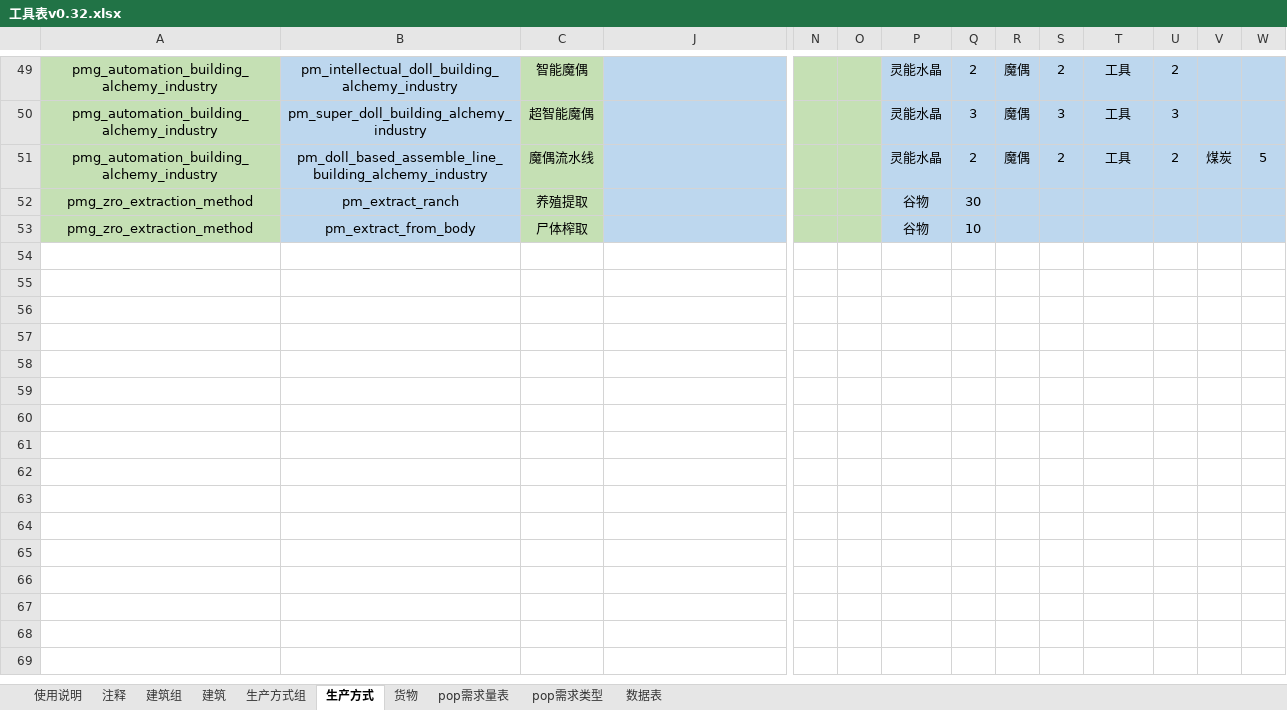
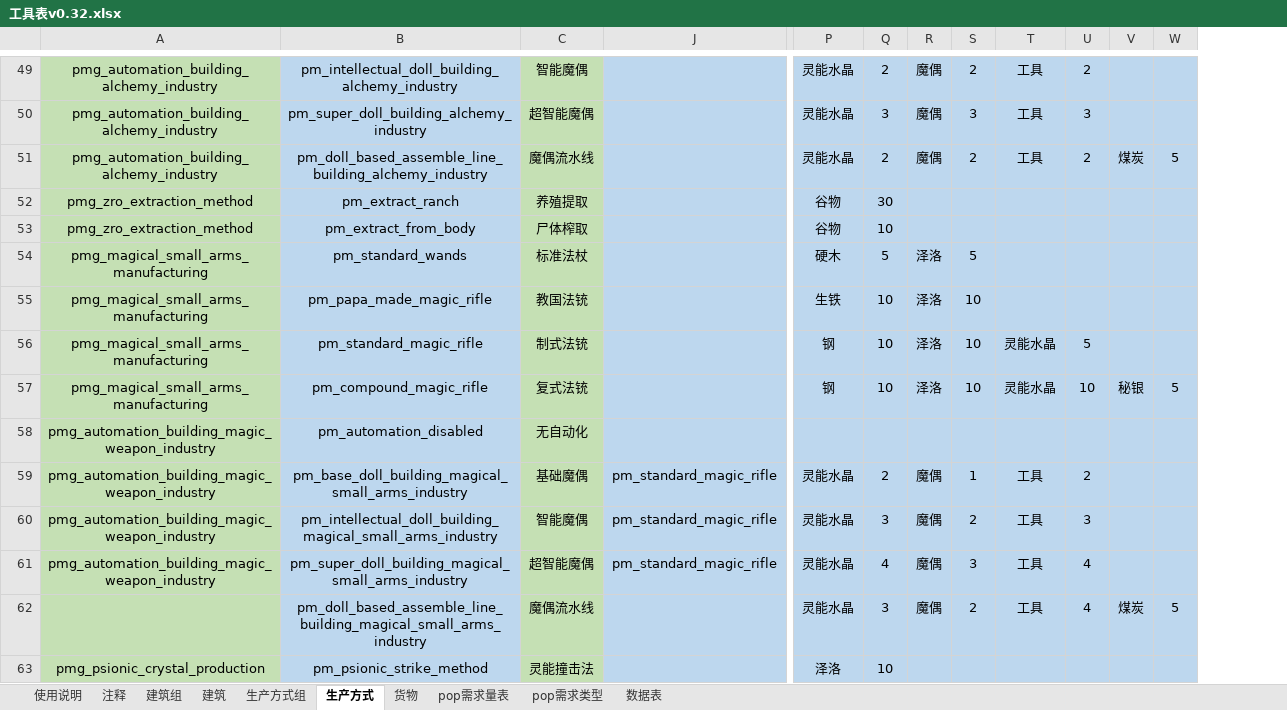
Before and after one commit to YFFtYHwsdj/Aurora-of-Magiscientia, an Excel workbook: 数值设定/工具表v0.32.xlsx, sheet 生产方式, drawn as a sheet; only a part is shown, gaps mark what is left out; values as stored, in another font and other column widths than the file's, no borders; removed rows and columns are numbered as before the commit, all else as after; rows hold the shown columns only; the diff covers the shown part only; the diff names each change by its address in the sheet, - before the commit and + after, or states it on an @@ line.

Commit message:
数值设定：魔能武器厂与魔能装备厂

```diff
--- a/数值设定/工具表v0.32.xlsx (sheet 生产方式)
+++ b/数值设定/工具表v0.32.xlsx (sheet 生产方式)
@@ column N hidden, empty @@
@@ column O hidden, empty @@
+row 54: pmg_magical_small_arms_manufacturing | pm_standard_wands | 标准法杖 |  | 硬木 | 5 | 泽洛 | 5
+row 55: pmg_magical_small_arms_manufacturing | pm_papa_made_magic_rifle | 教国法铳 |  | 生铁 | 10 | 泽洛 | 10
+row 56: pmg_magical_small_arms_manufacturing | pm_standard_magic_rifle | 制式法铳 |  | 钢 | 10 | 泽洛 | 10 | 灵能水晶 | 5
+row 57: pmg_magical_small_arms_manufacturing | pm_compound_magic_rifle | 复式法铳 |  | 钢 | 10 | 泽洛 | 10 | 灵能水晶 | 10 | 秘银 | 5
+row 58: pmg_automation_building_magic_weapon_industry | pm_automation_disabled | 无自动化
+row 59: pmg_automation_building_magic_weapon_industry | pm_base_doll_building_magical_small_arms_industry | 基础魔偶 | pm_standard_magic_rifle | 灵能水晶 | 2 | 魔偶 | 1 | 工具 | 2
+row 60: pmg_automation_building_magic_weapon_industry | pm_intellectual_doll_building_magical_small_arms_industry | 智能魔偶 | pm_standard_magic_rifle | 灵能水晶 | 3 | 魔偶 | 2 | 工具 | 3
+row 61: pmg_automation_building_magic_weapon_industry | pm_super_doll_building_magical_small_arms_industry | 超智能魔偶 | pm_standard_magic_rifle | 灵能水晶 | 4 | 魔偶 | 3 | 工具 | 4
+row 62:  | pm_doll_based_assemble_line_building_magical_small_arms_industry | 魔偶流水线 |  | 灵能水晶 | 3 | 魔偶 | 2 | 工具 | 4 | 煤炭 | 5
+row 63: pmg_psionic_crystal_production | pm_psionic_strike_method | 灵能撞击法 |  | 泽洛 | 10
```
Also changed, not shown: 9 added rows and 4 edited cells elsewhere in this sheet, sheet 生产方式组, sheet 建筑, hidden cells, 数值设定/生产方式效率显示表.xlsx.
